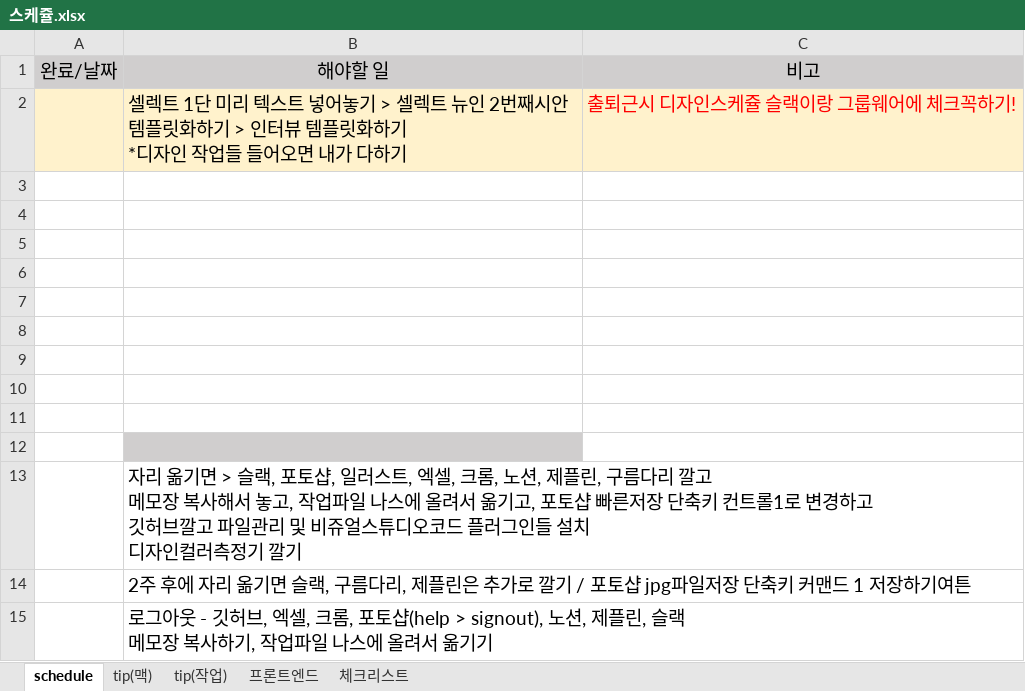
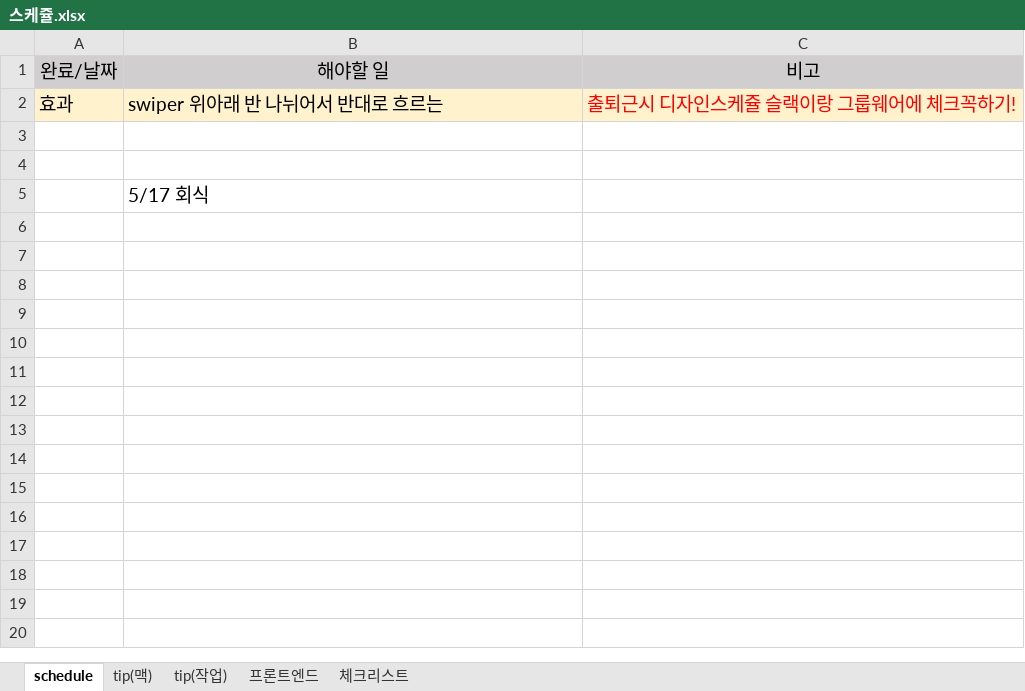
Before and after one commit to yuziwoo/Excel, an Excel workbook: 스케쥴.xlsx, sheet schedule, drawn as a sheet; values as stored, in another font and other column widths than the file's, no borders; removed rows and columns are numbered as before the commit, all else as after; ↵ is a line break in a cell; the diff names each change by its address in the sheet, - before the commit and + after, or states it on an @@ line.

```diff
--- a/스케쥴.xlsx (sheet schedule)
+++ b/스케쥴.xlsx (sheet schedule)
-row 2:  | 셀렉트 1단 미리 텍스트 넣어놓기 > 셀렉트 뉴인 2번째시안 템플릿화하기 > 인터뷰 템플릿화하기 ↵ *디자인 작업들 들어오면 내가 다하기 | 출퇴근시 디자인스케쥴 슬랙이랑 그룹웨어에 체크꼭하기!
+row 2: 효과 | swiper 위아래 반 나뉘어서 반대로 흐르는 | 출퇴근시 디자인스케쥴 슬랙이랑 그룹웨어에 체크꼭하기!
-row 5: (empty)
-row 6: (empty)
-row 7: (empty)
-row 8: (empty)
-row 9: (empty)
-row 10: (empty)
-row 11: (empty)
-row 12: (empty)
-B5: 자리 옮기면 > 슬랙, 포토샵, 일러스트, 엑셀, 크롬, 노션, 제플린, 구름다리 깔고 ↵ 메모장 복사해서 놓고, 작업파일 나스에 올려서 옮기고, 포토샵 빠른저장 단축키 컨트롤1로 변경하고 ↵ 깃허브깔고 파일관리 및 비쥬얼스튜디오코드 플러그인들 설치 ↵ 디자인컬러측정기 깔기
+B5: 5/17 회식
-row 14:  | 2주 후에 자리 옮기면 슬랙, 구름다리, 제플린은 추가로 깔기 / 포토샵 jpg파일저장 단축키 커맨드 1 저장하기여튼
-row 15:  | 로그아웃 - 깃허브, 엑셀, 크롬, 포토샵(help > signout), 노션, 제플린, 슬랙 ↵ 메모장 복사하기, 작업파일 나스에 올려서 옮기기
```
Also changed, not shown: sheet tip(작업), sheet tip(맥), 2 other files.
